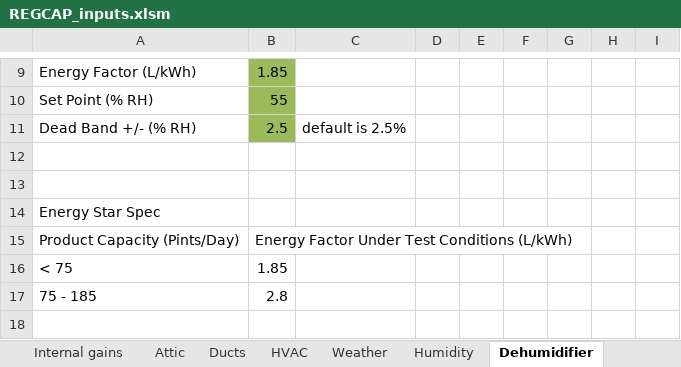
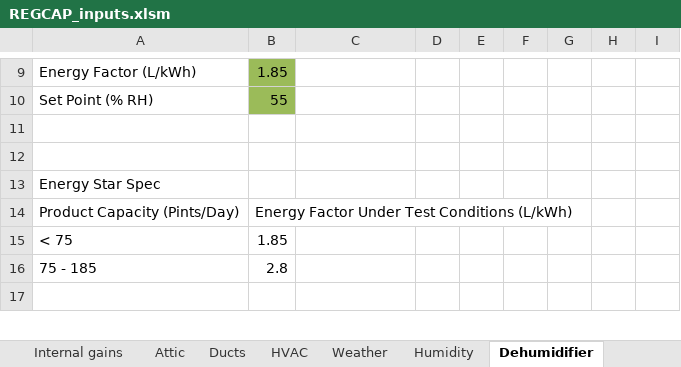
Before and after one commit to btus/regcap, an Excel workbook: REGCAP_inputs.xlsm, sheet Dehumidifier, drawn as a sheet; only a part is shown, gaps mark what is left out; values as stored, in another font and other column widths than the file's, no borders; the diff names each change by its address in the sheet, - before the commit and + after, or states it on an @@ line.

```diff
--- a/REGCAP_inputs.xlsm (sheet Dehumidifier)
+++ b/REGCAP_inputs.xlsm (sheet Dehumidifier)
-row 11: Dead Band +/- (% RH) | 2.5 | default is 2.5%
```
Also changed, not shown: sheet InputFiles, sheet Fans, sheet Humidity, sheet Parametrics, sheet Inputs, sheet Flue, 2 more sheets, formulas that keep their value.
